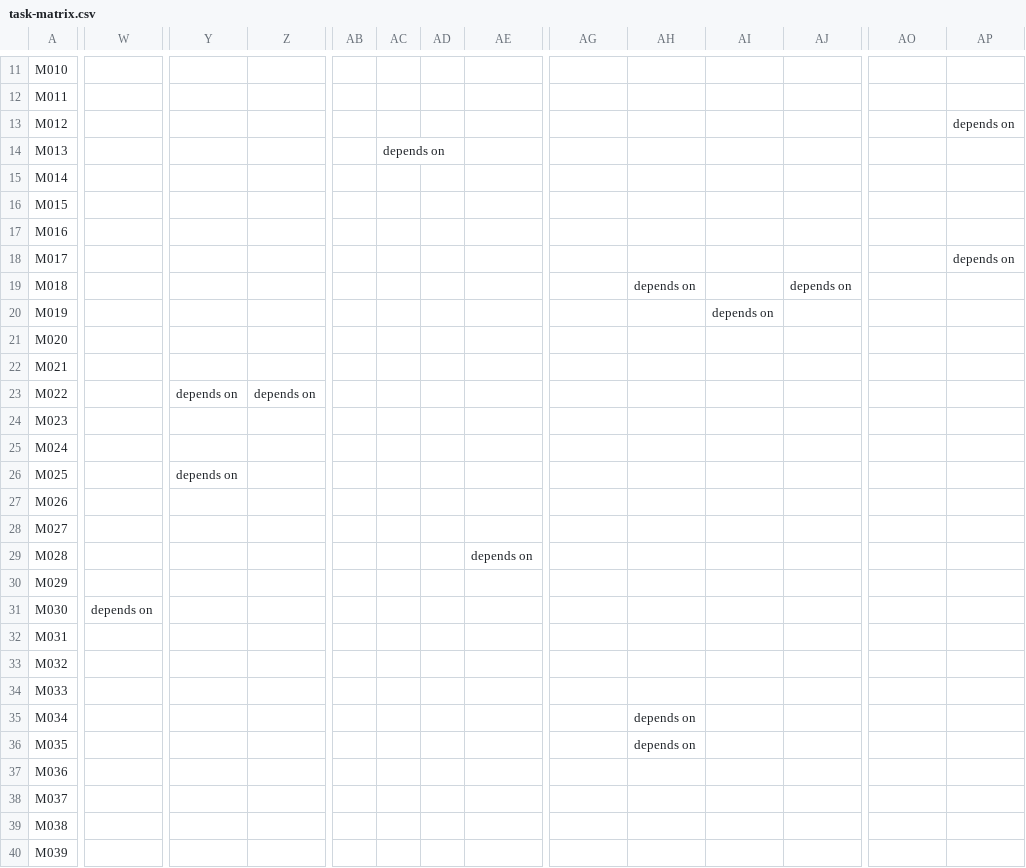
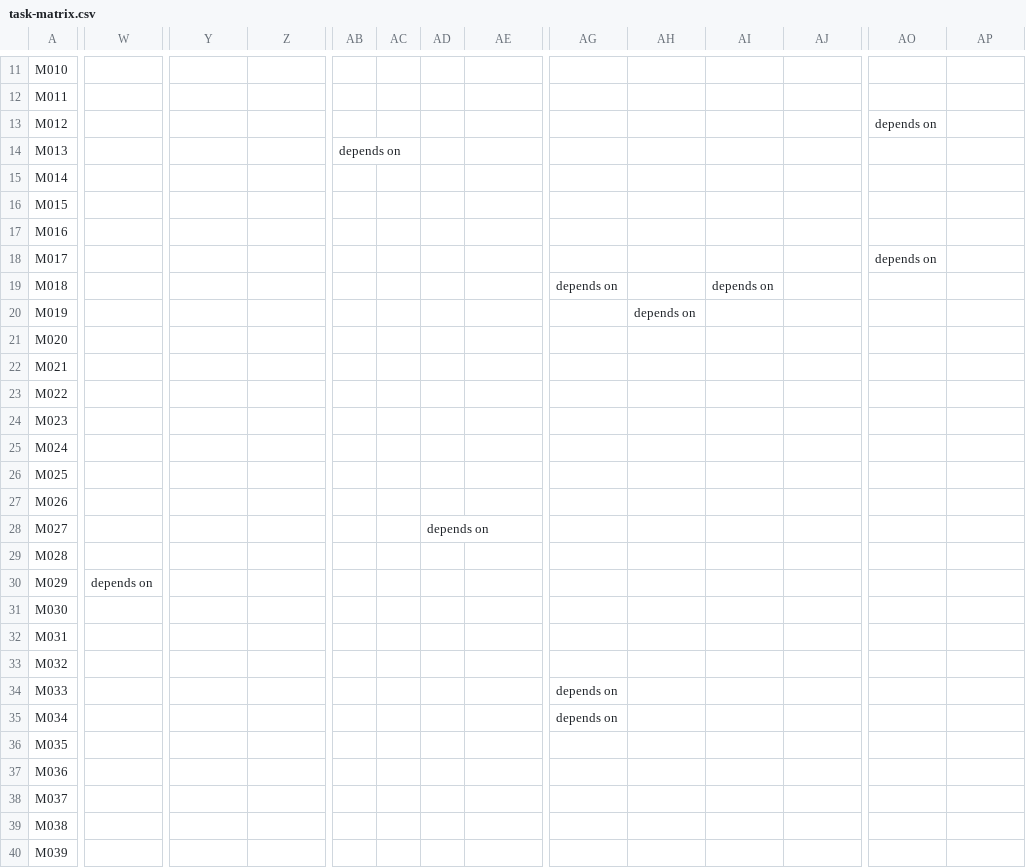
Before and after one commit to flyingrobots/echo, a CSV file: docs/method/task-matrix.csv, drawn as a sheet; only a part is shown, gaps mark what is left out; the diff covers the shown part only; the diff names each change by its address in the sheet, - before the commit and + after, or states it on an @@ line.

```diff
--- a/docs/method/task-matrix.csv
+++ b/docs/method/task-matrix.csv
-AO13: (empty)
+AO13: depends on
-AP13: depends on
+AP13: (empty)
-AB14: (empty)
+AB14: depends on
-AC14: depends on
+AC14: (empty)
-AO18: (empty)
+AO18: depends on
-AP18: depends on
+AP18: (empty)
-AG19: (empty)
+AG19: depends on
-AH19: depends on
+AH19: (empty)
-AI19: (empty)
+AI19: depends on
-AJ19: depends on
+AJ19: (empty)
-AH20: (empty)
+AH20: depends on
-AI20: depends on
+AI20: (empty)
-Y23: depends on
+Y23: (empty)
-Z23: depends on
+Z23: (empty)
-Y26: depends on
+Y26: (empty)
-AD28: (empty)
+AD28: depends on
-AE29: depends on
+AE29: (empty)
-W30: (empty)
+W30: depends on
-W31: depends on
+W31: (empty)
-AG34:AG35: (empty)
+AG34:AG35: depends on
-AH35:AH36: depends on
+AH35:AH36: (empty)
```
Also changed, not shown: 1 removed row and 55 edited cells elsewhere in this file, 8 other files.
